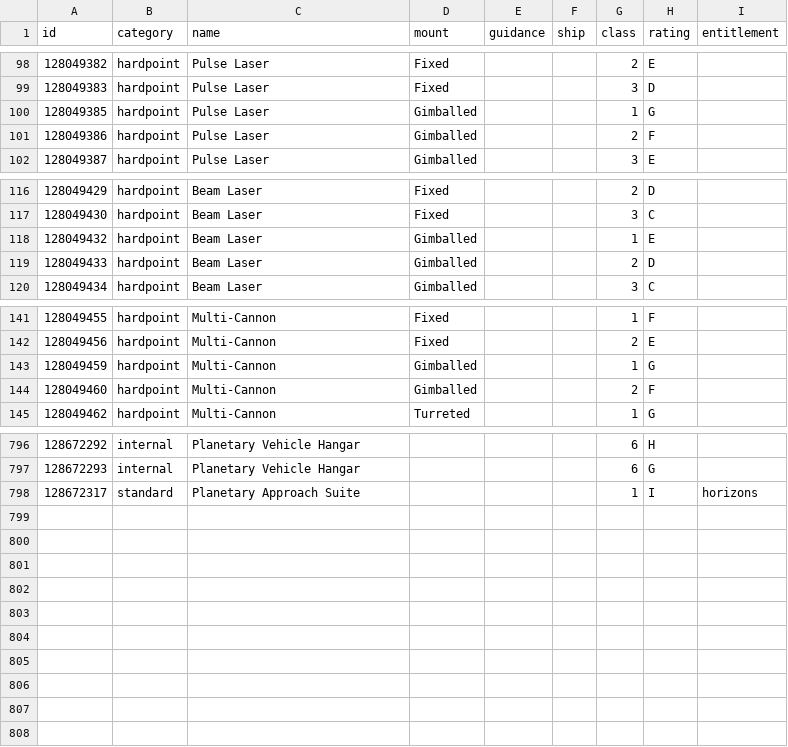
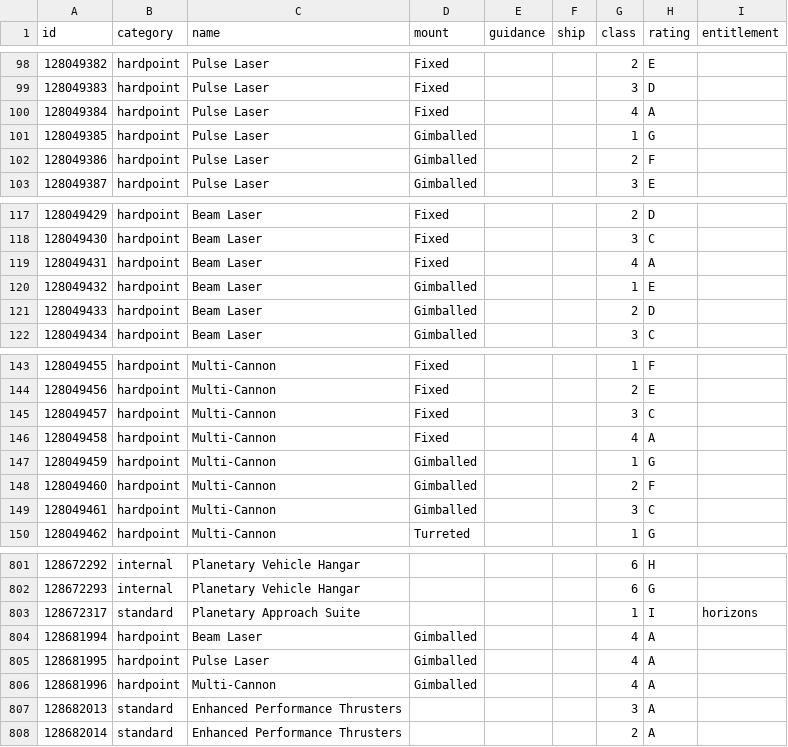
Before and after one commit to EDCD/FDevIDs, a CSV file: outfitting.csv, drawn as a sheet; only a part is shown, gaps mark what is left out.

Commit message:
Add 2.1 modules

```diff
--- a/outfitting.csv
+++ b/outfitting.csv
@@ -99,2 +99,3 @@ id,category,name,mount,guidance,ship,class,rating,entitlement
 128049383,hardpoint,Pulse Laser,Fixed,,,3,D,
+128049384,hardpoint,Pulse Laser,Fixed,,,4,A,
 128049385,hardpoint,Pulse Laser,Gimballed,,,1,G,
@@ -117,2 +118,3 @@ id,category,name,mount,guidance,ship,class,rating,entitlement
 128049430,hardpoint,Beam Laser,Fixed,,,3,C,
+128049431,hardpoint,Beam Laser,Fixed,,,4,A,
 128049432,hardpoint,Beam Laser,Gimballed,,,1,E,
@@ -142,4 +144,7 @@ id,category,name,mount,guidance,ship,class,rating,entitlement
 128049456,hardpoint,Multi-Cannon,Fixed,,,2,E,
+128049457,hardpoint,Multi-Cannon,Fixed,,,3,C,
+128049458,hardpoint,Multi-Cannon,Fixed,,,4,A,
 128049459,hardpoint,Multi-Cannon,Gimballed,,,1,G,
 128049460,hardpoint,Multi-Cannon,Gimballed,,,2,F,
+128049461,hardpoint,Multi-Cannon,Gimballed,,,3,C,
 128049462,hardpoint,Multi-Cannon,Turreted,,,1,G,
@@ -798 +803,6 @@ id,category,name,mount,guidance,ship,class,rating,entitlement
 128672317,standard,Planetary Approach Suite,,,,1,I,horizons
+128681994,hardpoint,Beam Laser,Gimballed,,,4,A,
+128681995,hardpoint,Pulse Laser,Gimballed,,,4,A,
+128681996,hardpoint,Multi-Cannon,Gimballed,,,4,A,
+128682013,standard,Enhanced Performance Thrusters,,,,3,A,
+128682014,standard,Enhanced Performance Thrusters,,,,2,A,
```
